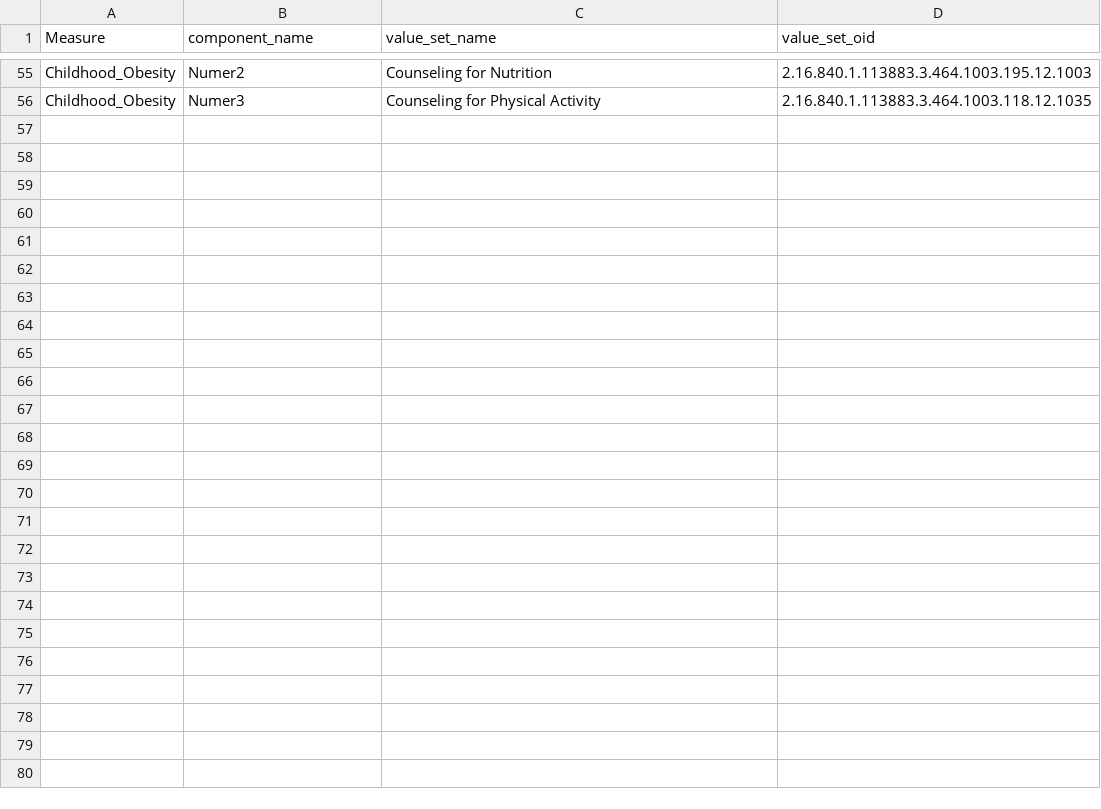
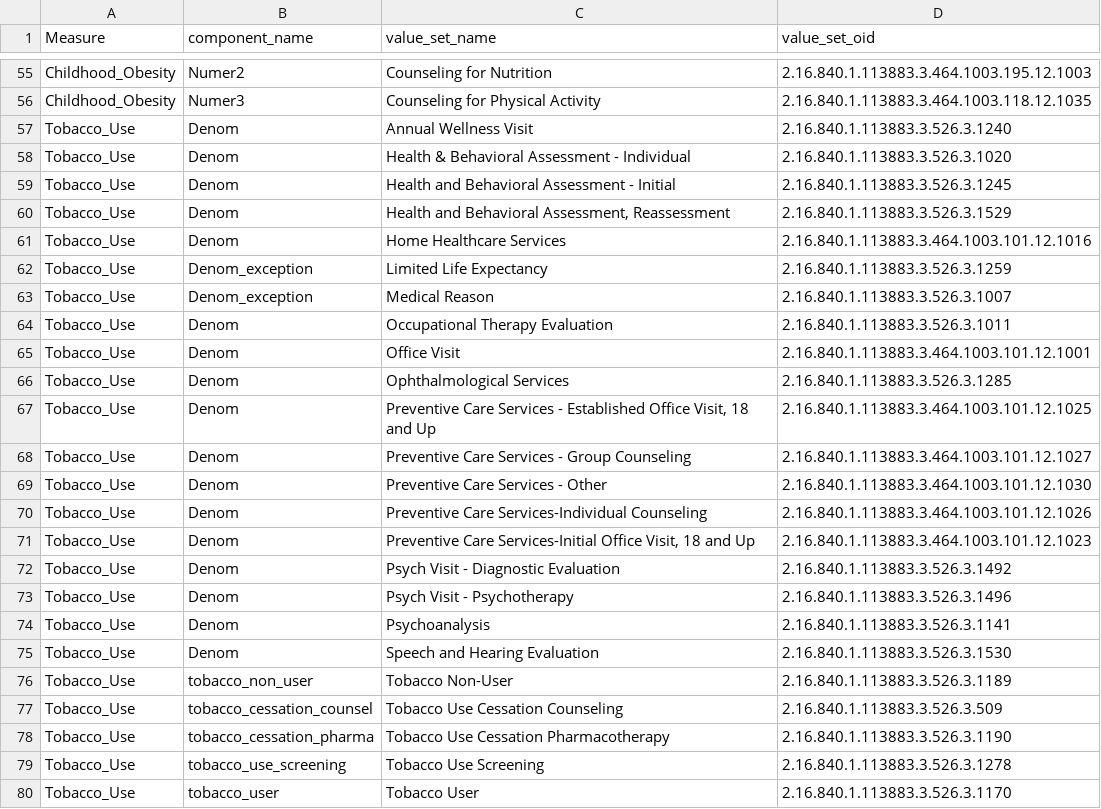
Before and after one commit to Milliman-PRM/oha-incentive-measures, a CSV file: scripts/value_sets/in_value_sets.csv, drawn as a sheet; only a part is shown, gaps mark what is left out.

Commit message:
Add input value set definitions
So that we can programmatically pull these codes

```diff
--- a/scripts/value_sets/in_value_sets.csv
+++ b/scripts/value_sets/in_value_sets.csv
@@ -56 +56,25 @@ Childhood_Obesity,Numer2,Counseling for Nutrition,2.16.840.1.113883.3.464.1003.1
 Childhood_Obesity,Numer3,Counseling for Physical Activity,2.16.840.1.113883.3.464.1003.118.12.1035
+Tobacco_Use,Denom,Annual Wellness Visit,2.16.840.1.113883.3.526.3.1240
+Tobacco_Use,Denom,Health & Behavioral Assessment - Individual,2.16.840.1.113883.3.526.3.1020
+Tobacco_Use,Denom,Health and Behavioral Assessment - Initial,2.16.840.1.113883.3.526.3.1245
+Tobacco_Use,Denom,"Health and Behavioral Assessment, Reassessment",2.16.840.1.113883.3.526.3.1529
+Tobacco_Use,Denom,Home Healthcare Services,2.16.840.1.113883.3.464.1003.101.12.1016
+Tobacco_Use,Denom_exception,Limited Life Expectancy,2.16.840.1.113883.3.526.3.1259
+Tobacco_Use,Denom_exception,Medical Reason,2.16.840.1.113883.3.526.3.1007
+Tobacco_Use,Denom,Occupational Therapy Evaluation,2.16.840.1.113883.3.526.3.1011
+Tobacco_Use,Denom,Office Visit,2.16.840.1.113883.3.464.1003.101.12.1001
+Tobacco_Use,Denom,Ophthalmological Services,2.16.840.1.113883.3.526.3.1285
+Tobacco_Use,Denom,"Preventive Care Services - Established Office Visit, 18 and Up",2.16.840.1.113883.3.464.1003.101.12.1025
+Tobacco_Use,Denom,Preventive Care Services - Group Counseling,2.16.840.1.113883.3.464.1003.101.12.1027
+Tobacco_Use,Denom,Preventive Care Services - Other,2.16.840.1.113883.3.464.1003.101.12.1030
+Tobacco_Use,Denom,Preventive Care Services-Individual Counseling,2.16.840.1.113883.3.464.1003.101.12.1026
+Tobacco_Use,Denom,"Preventive Care Services-Initial Office Visit, 18 and Up",2.16.840.1.113883.3.464.1003.101.12.1023
+Tobacco_Use,Denom,Psych Visit - Diagnostic Evaluation,2.16.840.1.113883.3.526.3.1492
+Tobacco_Use,Denom,Psych Visit - Psychotherapy,2.16.840.1.113883.3.526.3.1496
+Tobacco_Use,Denom,Psychoanalysis,2.16.840.1.113883.3.526.3.1141
+Tobacco_Use,Denom,Speech and Hearing Evaluation,2.16.840.1.113883.3.526.3.1530
+Tobacco_Use,tobacco_non_user,Tobacco Non-User,2.16.840.1.113883.3.526.3.1189
+Tobacco_Use,tobacco_cessation_counsel,Tobacco Use Cessation Counseling,2.16.840.1.113883.3.526.3.509
+Tobacco_Use,tobacco_cessation_pharma,Tobacco Use Cessation Pharmacotherapy,2.16.840.1.113883.3.526.3.1190
+Tobacco_Use,tobacco_use_screening,Tobacco Use Screening,2.16.840.1.113883.3.526.3.1278
+Tobacco_Use,tobacco_user,Tobacco User,2.16.840.1.113883.3.526.3.1170
```
